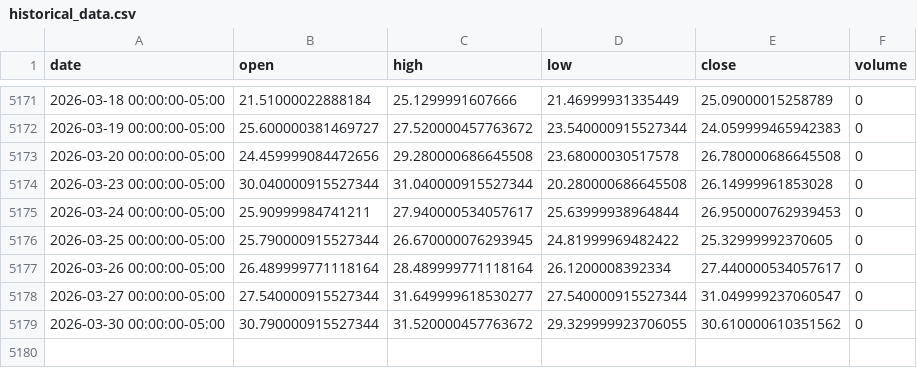
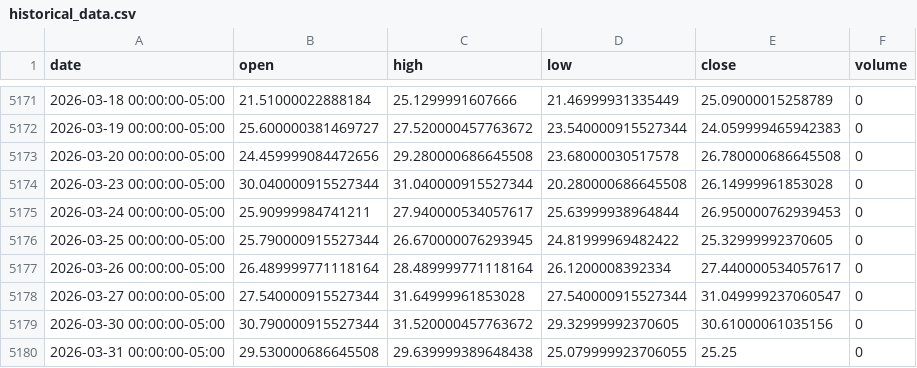
Before and after one commit to LukeGSW/AnalisiCiclica-VIX, a CSV file: data/^VIX/historical_data.csv, drawn as a sheet; only a part is shown, gaps mark what is left out.

```diff
--- a/data/^VIX/historical_data.csv
+++ b/data/^VIX/historical_data.csv
@@ -5177,3 +5177,4 @@ date,open,high,low,close,volume
 2026-03-26 00:00:00-05:00,26.489999771118164,28.489999771118164,26.1200008392334,27.440000534057617,0
-2026-03-27 00:00:00-05:00,27.540000915527344,31.649999618530277,27.540000915527344,31.049999237060547,0
-2026-03-30 00:00:00-05:00,30.790000915527344,31.520000457763672,29.329999923706055,30.610000610351562,0
+2026-03-27 00:00:00-05:00,27.540000915527344,31.64999961853028,27.540000915527344,31.049999237060547,0
+2026-03-30 00:00:00-05:00,30.790000915527344,31.520000457763672,29.32999992370605,30.61000061035156,0
+2026-03-31 00:00:00-05:00,29.530000686645508,29.639999389648438,25.079999923706055,25.25,0
```
Also changed, not shown: 4 other files.
